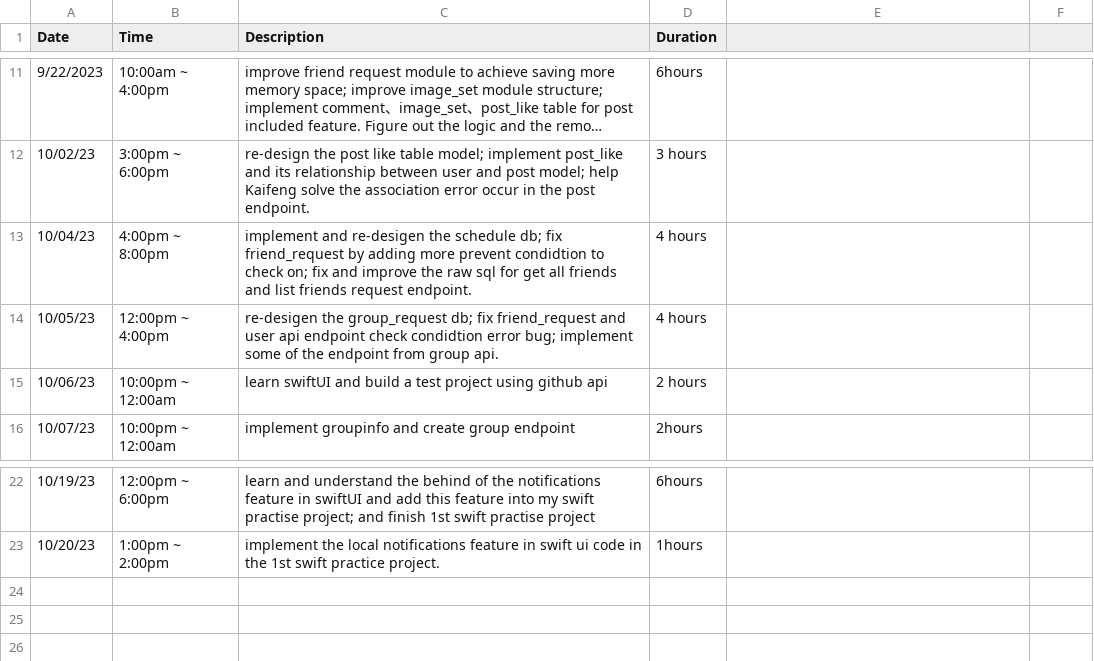
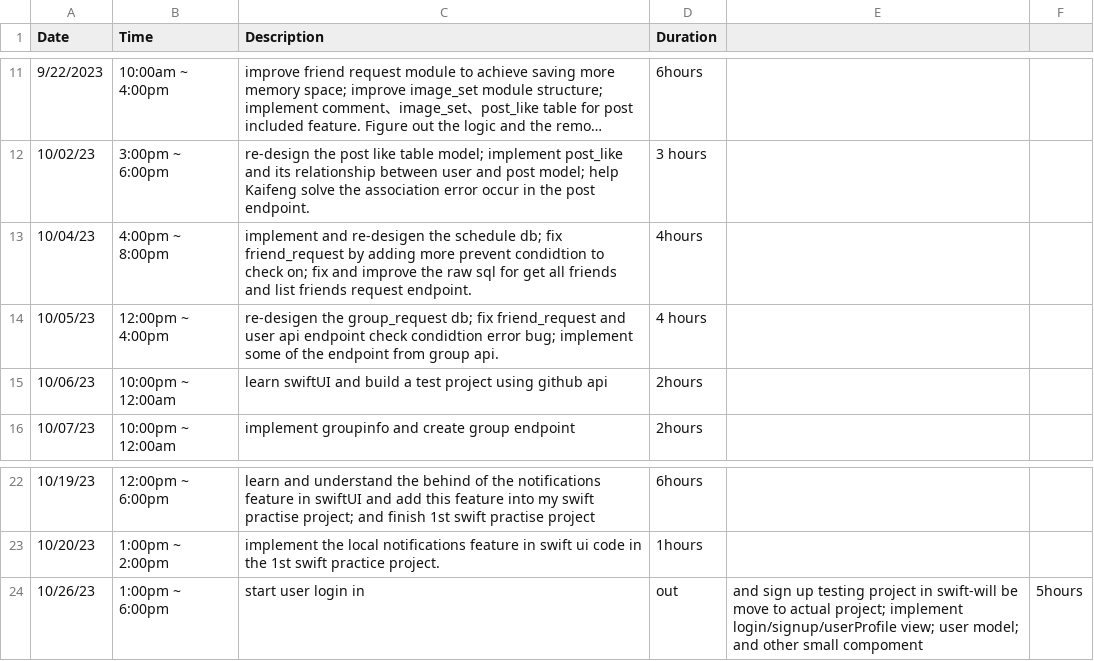
Before and after one commit to yuzchen7/FocusEureka_backend, a CSV file: Yuzhuang_TimeLog.csv, drawn as a sheet; only a part is shown, gaps mark what is left out; long unchanged cells end in ….

Commit message:
10/26/23 start user feat testing project

```diff
--- a/Yuzhuang_TimeLog.csv
+++ b/Yuzhuang_TimeLog.csv
@@ -12,5 +12,5 @@ Date,Time,Description,Duration
 10/02/23,3:00pm ~ 6:00pm,re-design the post like table model; implement post_like and its relationship between user and post model; help Kaifeng solve the association error occur in the post endpoint.,3 hours
-10/04/23,4:00pm ~ 8:00pm,implement and re-desigen the schedule db; fix friend_request by adding more prevent condidtion to check on; fix and improve the raw sql for get all friends and list friends request endpoint.,4 hours
+10/04/23,4:00pm ~ 8:00pm,implement and re-desigen the schedule db; fix friend_request by adding more prevent condidtion to check on; fix and improve the raw sql for get all friends and list friends request endpoint.,4hours
 10/05/23,12:00pm ~ 4:00pm,re-desigen the group_request db; fix friend_request and user api endpoint check condidtion error bug; implement some of the endpoint from group api.,4 hours
-10/06/23,10:00pm ~ 12:00am,learn swiftUI and build a test project using github api,2 hours
+10/06/23,10:00pm ~ 12:00am,learn swiftUI and build a test project using github api,2hours
 10/07/23,10:00pm ~ 12:00am,implement groupinfo and create group endpoint,2hours
@@ -23 +23,2 @@ Date,Time,Description,Duration
 10/20/23,1:00pm ~ 2:00pm,implement the local notifications feature in swift ui code in the 1st swift practice project.,1hours
+10/26/23,1:00pm ~ 6:00pm,start user login in, out, and sign up testing project in swift-will be move to actual project; implement login/signup/userProfile view; user model; and other small compoment,5hours
```
